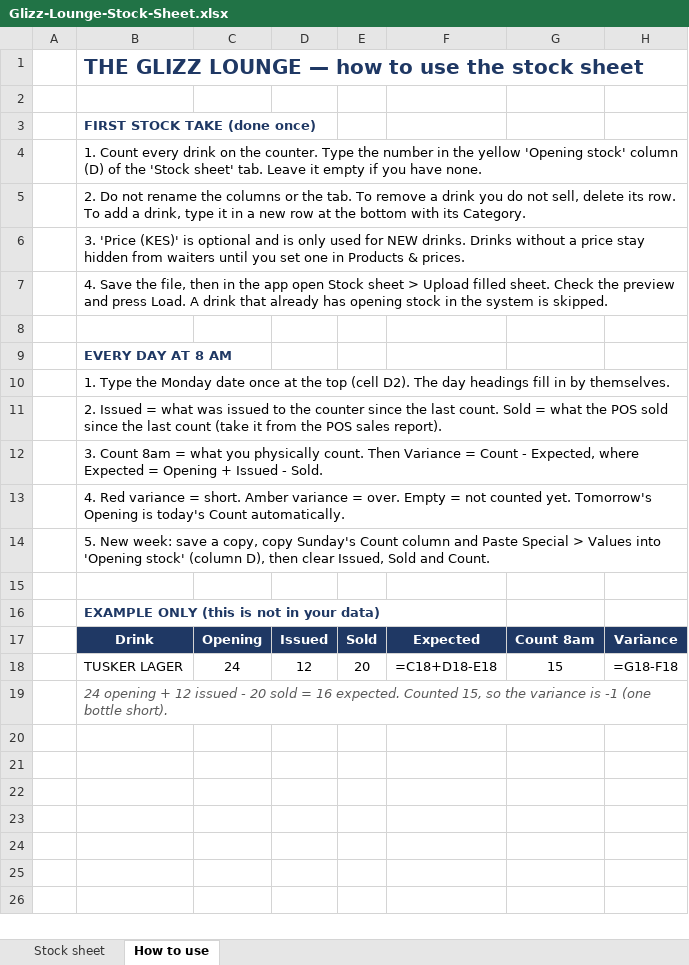
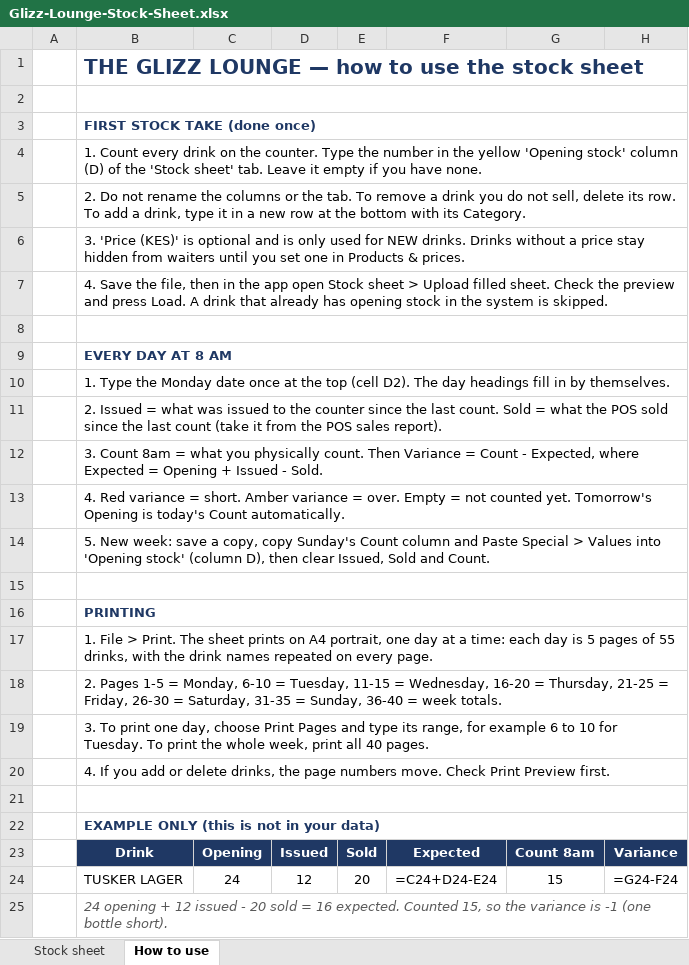
Before and after one commit to nelkimani/TheGreeceLounge, an Excel workbook: public/Glizz-Lounge-Stock-Sheet.xlsx, sheet How to use, drawn as a sheet; values as stored, in another font and other column widths than the file's, no borders; formulas without a stored value are shown as written; addresses are those after the commit; the diff names each change by its address in the sheet, - before the commit and + after, or states it on an @@ line.

```diff
--- a/public/Glizz-Lounge-Stock-Sheet.xlsx (sheet How to use)
+++ b/public/Glizz-Lounge-Stock-Sheet.xlsx (sheet How to use)
+B1:H1 merged
+B2:H2 merged
+B3:H3 merged
+B4:H4 merged
+B5:H5 merged
+B6:H6 merged
+B7:H7 merged
+B8:H8 merged
+B9:H9 merged
+B10:H10 merged
+B11:H11 merged
+B12:H12 merged
+B13:H13 merged
+B14:H14 merged
+B15:H15 merged
+row 16:  | PRINTING
+row 17:  | 1. File > Print. The sheet prints on A4 portrait, one day at a time: each day is 5 pages of 55 drinks, with the drink names repeated on every page.
+row 18:  | 2. Pages 1-5 = Monday, 6-10 = Tuesday, 11-15 = Wednesday, 16-20 = Thursday, 21-25 = Friday, 26-30 = Saturday, 31-35 = Sunday, 36-40 = week totals.
+row 19:  | 3. To print one day, choose Print Pages and type its range, for example 6 to 10 for Tuesday. To print the whole week, print all 40 pages.
+row 20:  | 4. If you add or delete drinks, the page numbers move. Check Print Preview first.
+row 21: (empty)
+B22:H22 merged
-F24: =C18+D18-E18
+F24: =C24+D24-E24
-H24: =G18-F18
+H24: =G24-F24
```
Also changed, not shown: sheet Stock sheet, 2 other files.
